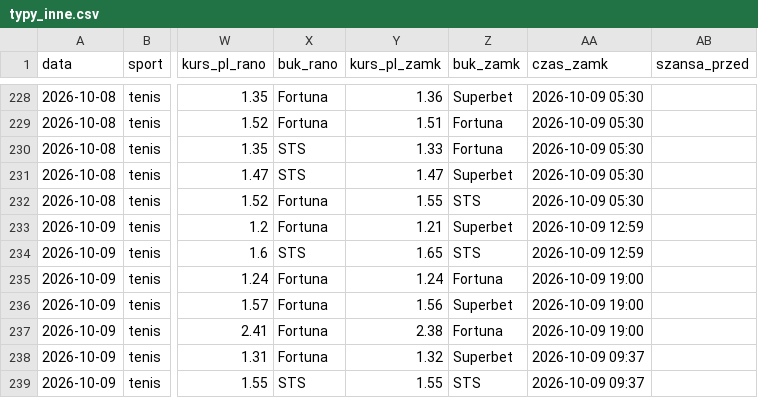
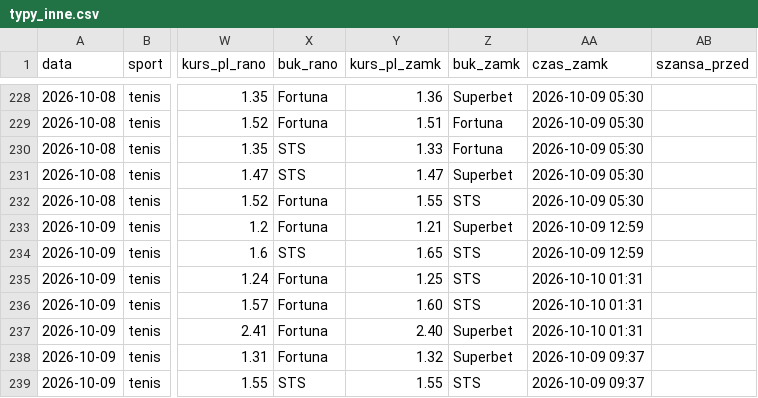
Before and after one commit to lewym90/typer, a CSV file: docs/data/typy_inne.csv, drawn as a sheet; only a part is shown, gaps mark what is left out; the diff names each change by its address in the sheet, - before the commit and + after, or states it on an @@ line.

```diff
--- a/docs/data/typy_inne.csv
+++ b/docs/data/typy_inne.csv
-Y235 (kurs_pl_zamk): 1.24
+Y235 (kurs_pl_zamk): 1.25
-Z235 (buk_zamk): Fortuna
+Z235 (buk_zamk): STS
-AA235:AA237 (czas_zamk): 2026-10-09 19:00
+AA235:AA237 (czas_zamk): 2026-10-10 01:31
-Y236 (kurs_pl_zamk): 1.56
+Y236 (kurs_pl_zamk): 1.60
-Z236 (buk_zamk): Superbet
+Z236 (buk_zamk): STS
-Y237 (kurs_pl_zamk): 2.38
+Y237 (kurs_pl_zamk): 2.40
-Z237 (buk_zamk): Fortuna
+Z237 (buk_zamk): Superbet
```
Also changed, not shown: docs/data/typy_analityk.csv, 5 other files.
